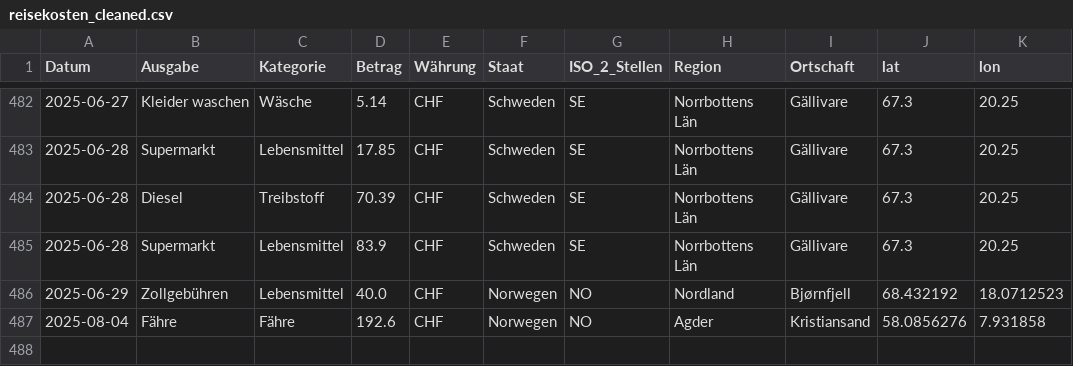
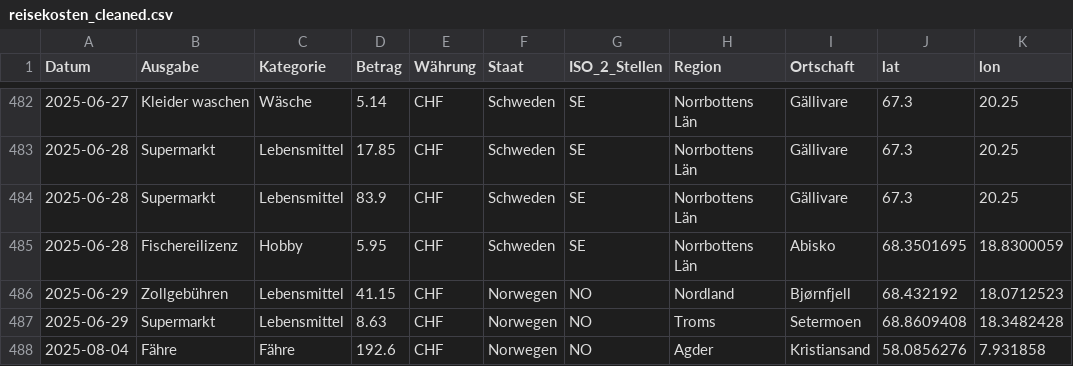
Before and after one commit to ursinbeeli/ursinbeeli.github.io, a CSV file: data/reisekosten_cleaned.csv, drawn as a sheet; only a part is shown, gaps mark what is left out.

Commit message:
Update reisekosten_cleaned.csv

```diff
--- a/data/reisekosten_cleaned.csv
+++ b/data/reisekosten_cleaned.csv
@@ -483,5 +483,6 @@ Datum,Ausgabe,Kategorie,Betrag,Währung,Staat,ISO_2_Stellen,Region,Ortschaft,lat
 2025-06-28,Supermarkt,Lebensmittel,17.85,CHF,Schweden,SE,Norrbottens Län,Gällivare,67.3,20.25
-2025-06-28,Diesel,Treibstoff,70.39,CHF,Schweden,SE,Norrbottens Län,Gällivare,67.3,20.25
 2025-06-28,Supermarkt,Lebensmittel,83.9,CHF,Schweden,SE,Norrbottens Län,Gällivare,67.3,20.25
-2025-06-29,Zollgebühren,Lebensmittel,40.0,CHF,Norwegen,NO,Nordland,Bjørnfjell,68.432192,18.0712523
+2025-06-28,Fischereilizenz,Hobby,5.95,CHF,Schweden,SE,Norrbottens Län,Abisko,68.3501695,18.8300059
+2025-06-29,Zollgebühren,Lebensmittel,41.15,CHF,Norwegen,NO,Nordland,Bjørnfjell,68.432192,18.0712523
+2025-06-29,Supermarkt,Lebensmittel,8.63,CHF,Norwegen,NO,Troms,Setermoen,68.8609408,18.3482428
 2025-08-04,Fähre,Fähre,192.6,CHF,Norwegen,NO,Agder,Kristiansand,58.0856276,7.931858
```
